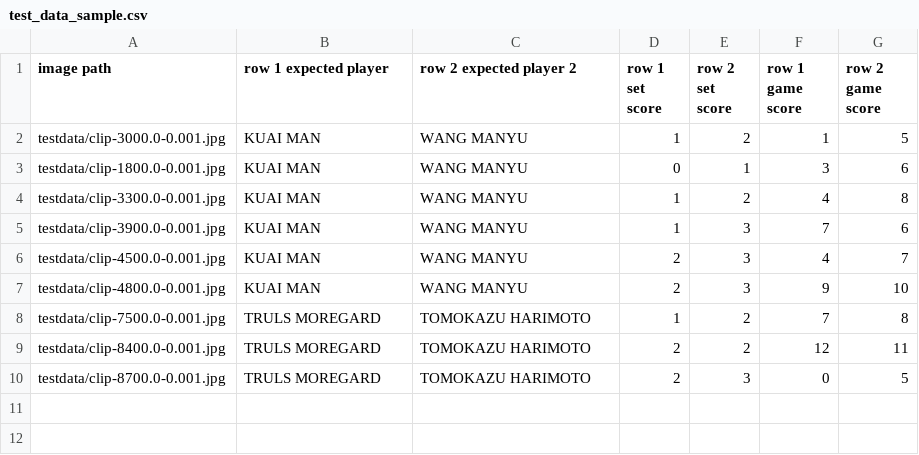
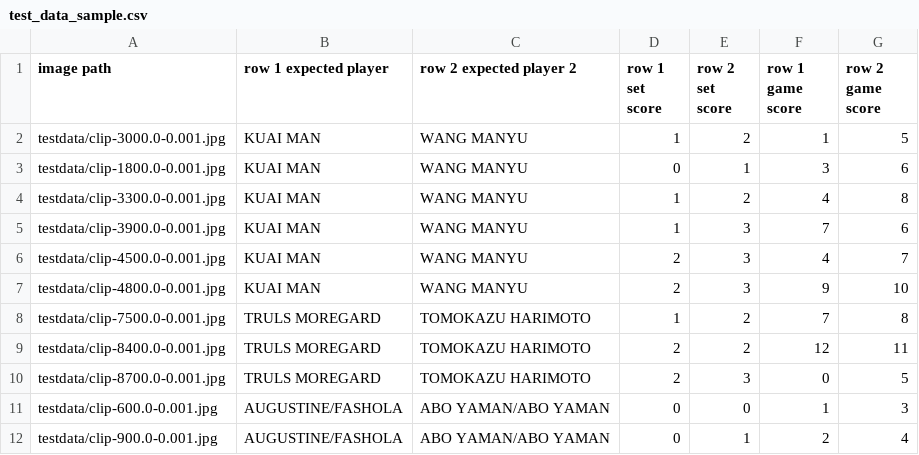
Before and after one commit to danilovsergei/wtt-youtube-organizer, a CSV file: timecodes_extractor/test_data_sample.csv, drawn as a sheet.

Commit message:
feat: 10 of 11 images are passing

```diff
--- a/timecodes_extractor/test_data_sample.csv
+++ b/timecodes_extractor/test_data_sample.csv
@@ -10 +10,3 @@ testdata/clip-8400.0-0.001.jpg,TRULS MOREGARD,TOMOKAZU HARIMOTO,2,2,12,11
 testdata/clip-8700.0-0.001.jpg,TRULS MOREGARD,TOMOKAZU HARIMOTO,2,3,0,5
+testdata/clip-600.0-0.001.jpg,AUGUSTINE/FASHOLA,ABO YAMAN/ABO YAMAN,0,0,1,3
+testdata/clip-900.0-0.001.jpg,AUGUSTINE/FASHOLA,ABO YAMAN/ABO YAMAN,0,1,2,4
```
Also changed, not shown: 4 other files.
